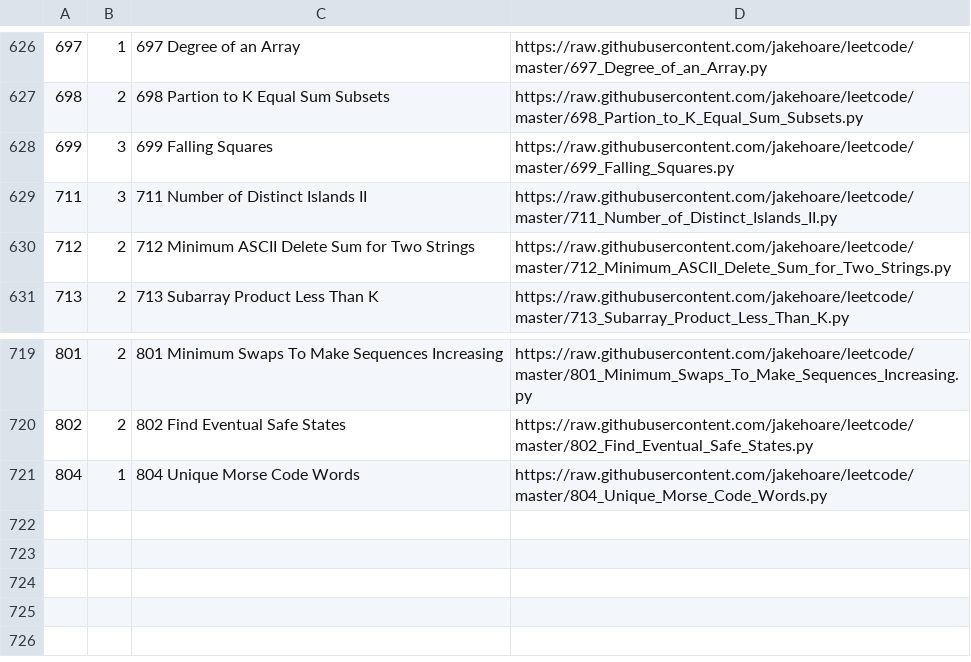
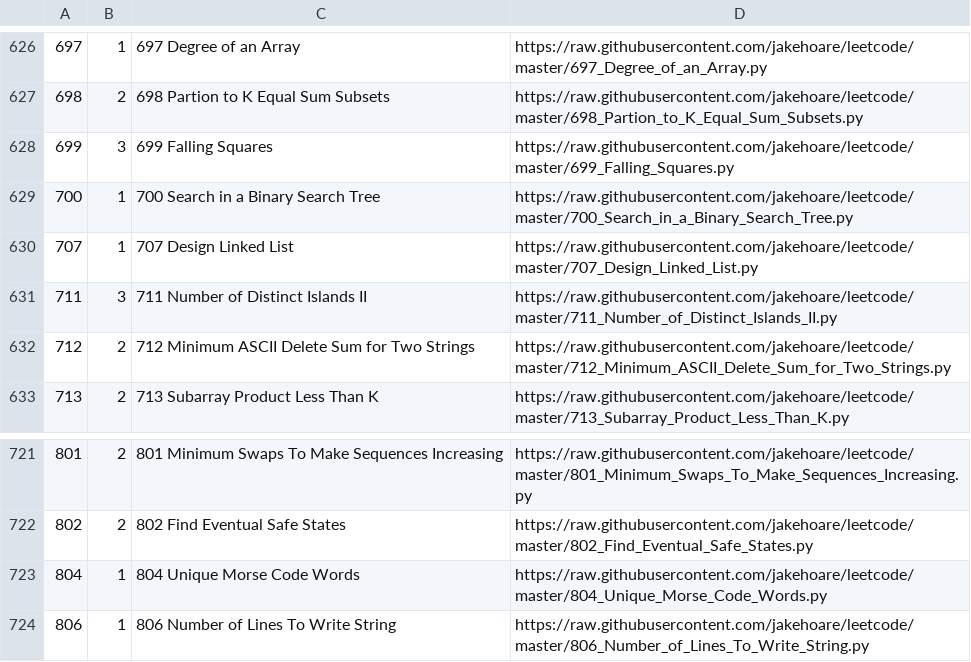
Before and after one commit to jakehoare/leetcode, a CSV file: index.csv, drawn as a sheet; only a part is shown, gaps mark what is left out.

Commit message:
Update index.

```diff
--- a/index.csv
+++ b/index.csv
@@ -628,2 +628,4 @@
 699,3,699 Falling Squares,https://raw.githubusercontent.com/jakehoare/leetcode/master/699_Falling_Squares.py
+700,1,700 Search in a Binary Search Tree,https://raw.githubusercontent.com/jakehoare/leetcode/master/700_Search_in_a_Binary_Search_Tree.py
+707,1,707 Design Linked List,https://raw.githubusercontent.com/jakehoare/leetcode/master/707_Design_Linked_List.py
 711,3,711 Number of Distinct Islands II,https://raw.githubusercontent.com/jakehoare/leetcode/master/711_Number_of_Distinct_Islands_II.py
@@ -721 +723,2 @@
 804,1,804 Unique Morse Code Words,https://raw.githubusercontent.com/jakehoare/leetcode/master/804_Unique_Morse_Code_Words.py
+806,1,806 Number of Lines To Write String,https://raw.githubusercontent.com/jakehoare/leetcode/master/806_Number_of_Lines_To_Write_String.py
```
